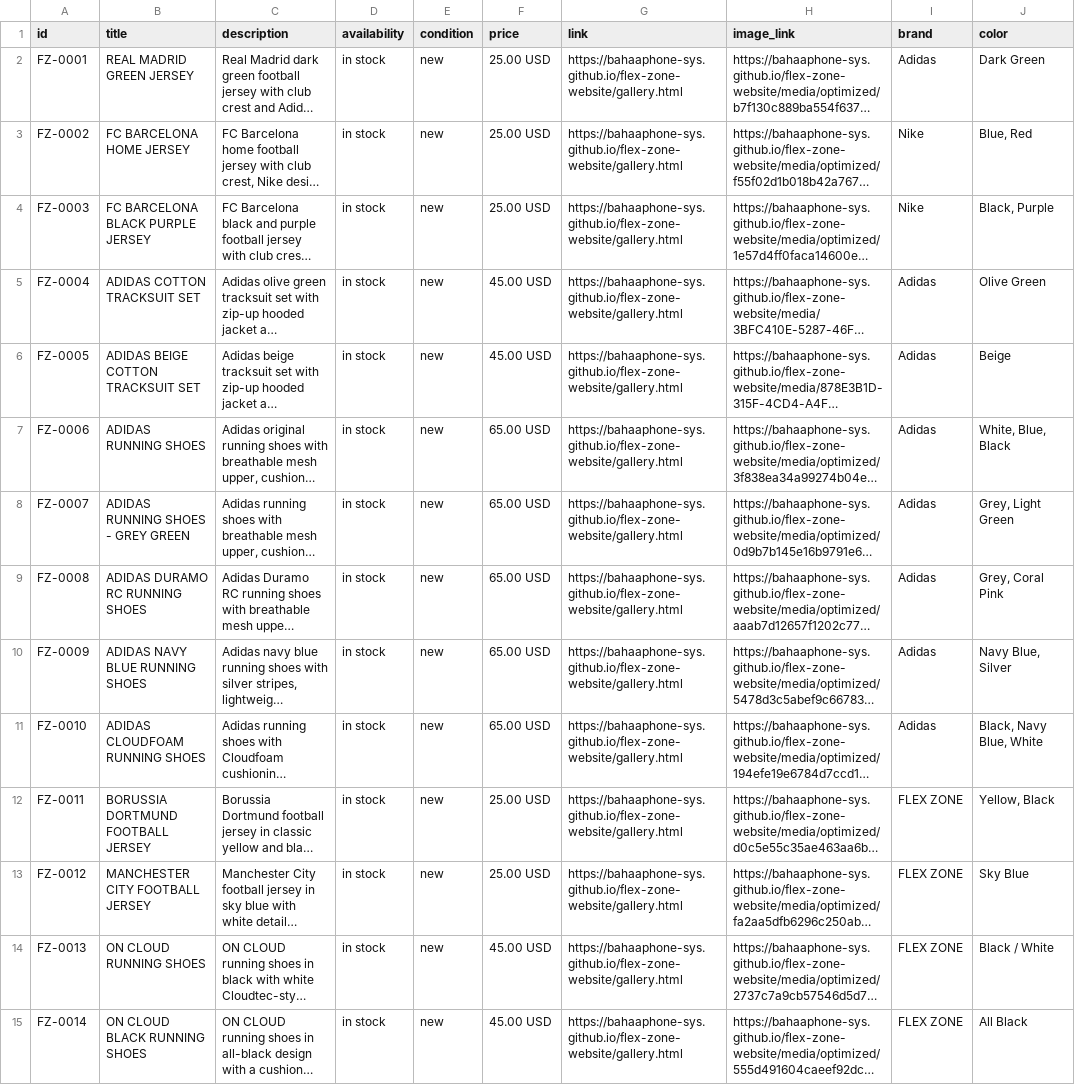
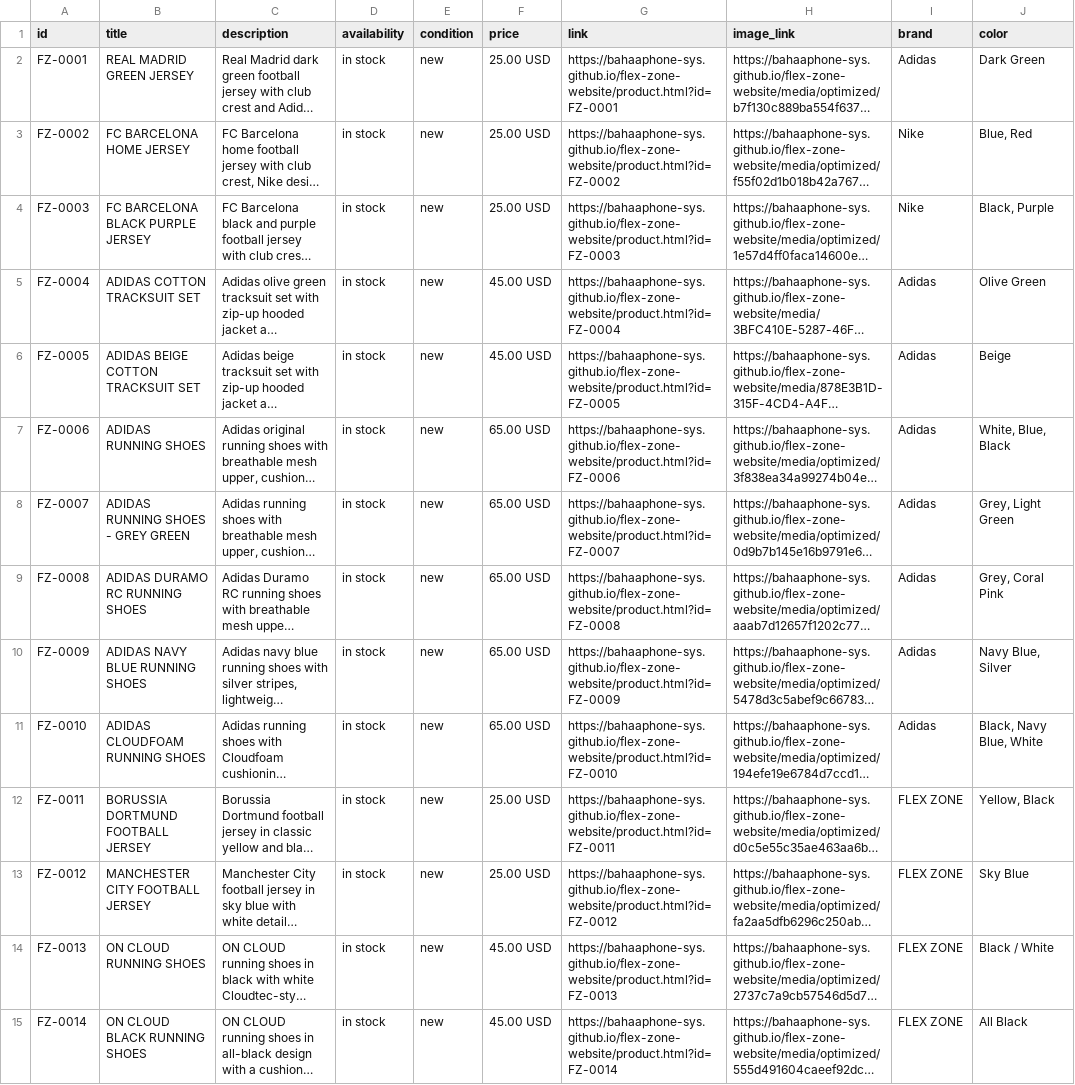
Before and after one commit to bahaaphone-sys/flex-zone-website, a CSV file: meta-catalog-draft.csv, drawn as a sheet; only a part is shown; long unchanged cells end in …; the diff covers the shown part only; the diff names each change by its address in the sheet, - before the commit and + after, or states it on an @@ line.

Commit message:
Link each catalog draft item to its dedicated product landing page

```diff
--- a/meta-catalog-draft.csv
+++ b/meta-catalog-draft.csv
-G2 (link): https://bahaaphone-sys.github.io/flex-zone-website/gallery.html
+G2 (link): https://bahaaphone-sys.github.io/flex-zone-website/product.html?id=FZ-0001
-G3 (link): https://bahaaphone-sys.github.io/flex-zone-website/gallery.html
+G3 (link): https://bahaaphone-sys.github.io/flex-zone-website/product.html?id=FZ-0002
-G4 (link): https://bahaaphone-sys.github.io/flex-zone-website/gallery.html
+G4 (link): https://bahaaphone-sys.github.io/flex-zone-website/product.html?id=FZ-0003
-G5 (link): https://bahaaphone-sys.github.io/flex-zone-website/gallery.html
+G5 (link): https://bahaaphone-sys.github.io/flex-zone-website/product.html?id=FZ-0004
-G6 (link): https://bahaaphone-sys.github.io/flex-zone-website/gallery.html
+G6 (link): https://bahaaphone-sys.github.io/flex-zone-website/product.html?id=FZ-0005
-G7 (link): https://bahaaphone-sys.github.io/flex-zone-website/gallery.html
+G7 (link): https://bahaaphone-sys.github.io/flex-zone-website/product.html?id=FZ-0006
-G8 (link): https://bahaaphone-sys.github.io/flex-zone-website/gallery.html
+G8 (link): https://bahaaphone-sys.github.io/flex-zone-website/product.html?id=FZ-0007
-G9 (link): https://bahaaphone-sys.github.io/flex-zone-website/gallery.html
+G9 (link): https://bahaaphone-sys.github.io/flex-zone-website/product.html?id=FZ-0008
-G10 (link): https://bahaaphone-sys.github.io/flex-zone-website/gallery.html
+G10 (link): https://bahaaphone-sys.github.io/flex-zone-website/product.html?id=FZ-0009
-G11 (link): https://bahaaphone-sys.github.io/flex-zone-website/gallery.html
+G11 (link): https://bahaaphone-sys.github.io/flex-zone-website/product.html?id=FZ-0010
-G12 (link): https://bahaaphone-sys.github.io/flex-zone-website/gallery.html
+G12 (link): https://bahaaphone-sys.github.io/flex-zone-website/product.html?id=FZ-0011
-G13 (link): https://bahaaphone-sys.github.io/flex-zone-website/gallery.html
+G13 (link): https://bahaaphone-sys.github.io/flex-zone-website/product.html?id=FZ-0012
-G14 (link): https://bahaaphone-sys.github.io/flex-zone-website/gallery.html
+G14 (link): https://bahaaphone-sys.github.io/flex-zone-website/product.html?id=FZ-0013
-G15 (link): https://bahaaphone-sys.github.io/flex-zone-website/gallery.html
+G15 (link): https://bahaaphone-sys.github.io/flex-zone-website/product.html?id=FZ-0014
```
Also changed, not shown: 131 edited cells elsewhere in this file.
